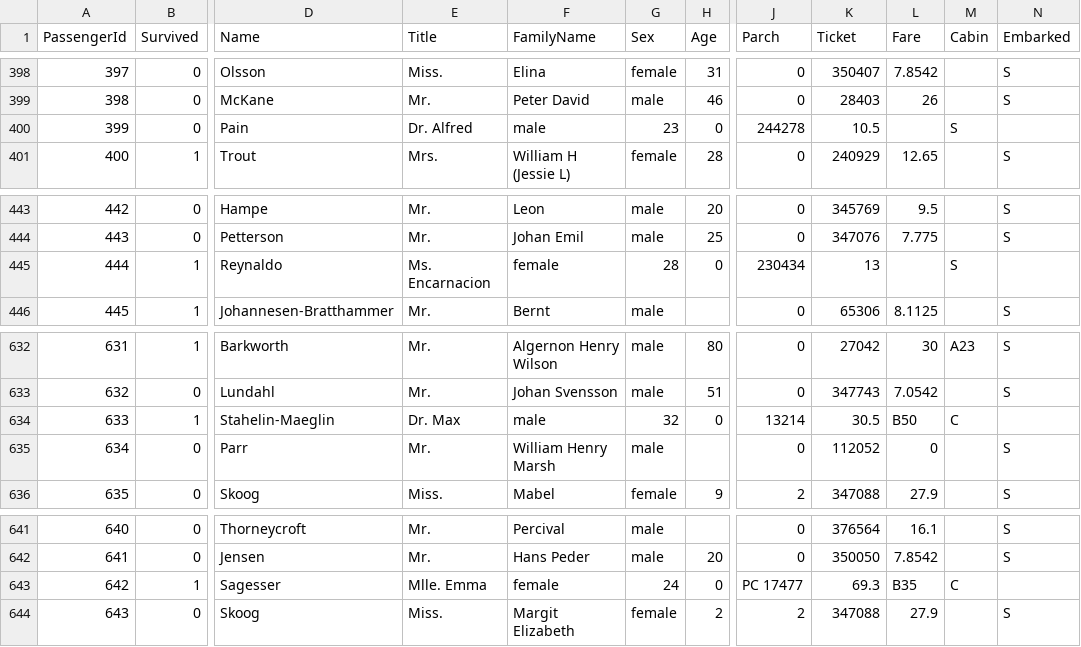
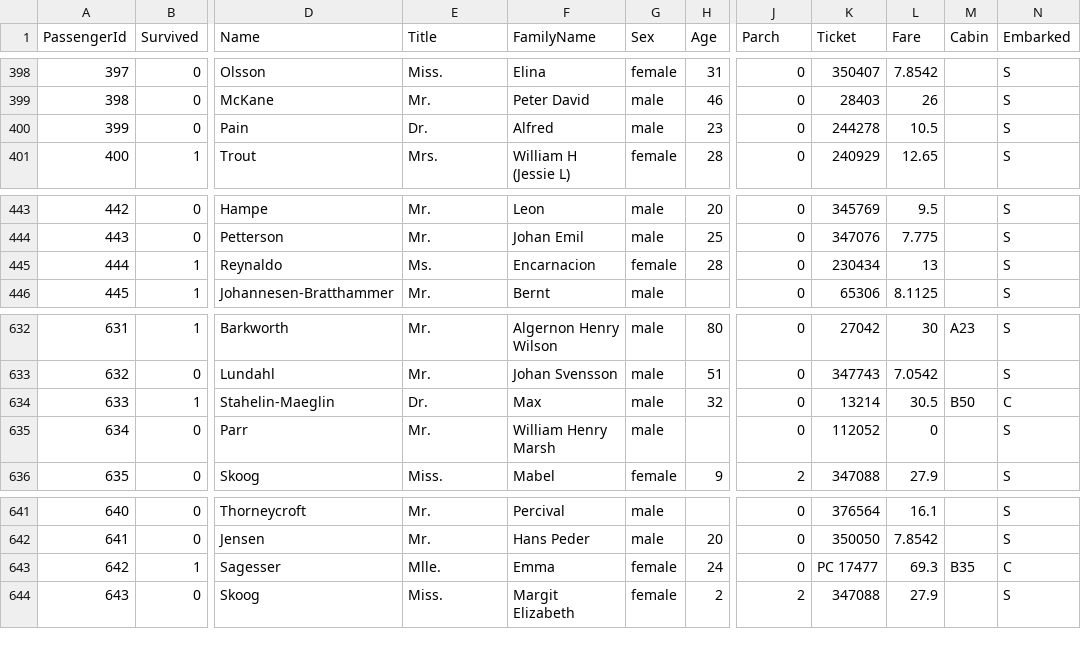
Before and after one commit to krazyeom/AWS-DS, a CSV file: train.csv, drawn as a sheet; only a part is shown, gaps mark what is left out; the diff covers the shown part only; the diff names each change by its address in the sheet, - before the commit and + after, or states it on an @@ line.

```diff
--- a/train.csv
+++ b/train.csv
-E400 (Title): Dr. Alfred
+E400 (Title): Dr.
-F400 (FamilyName): male
+F400 (FamilyName): Alfred
-G400 (Sex): 23
+G400 (Sex): male
-H400 (Age): 0
+H400 (Age): 23
-J400 (Parch): 244278
+J400 (Parch): 0
-K400 (Ticket): 10.5
+K400 (Ticket): 244278
-L400 (Fare): (empty)
+L400 (Fare): 10.5
-M400 (Cabin): S
+M400 (Cabin): (empty)
-N400 (Embarked): (empty)
+N400 (Embarked): S
-E445 (Title): Ms. Encarnacion
+E445 (Title): Ms.
-F445 (FamilyName): female
+F445 (FamilyName): Encarnacion
-G445 (Sex): 28
+G445 (Sex): female
-H445 (Age): 0
+H445 (Age): 28
-J445 (Parch): 230434
+J445 (Parch): 0
-K445 (Ticket): 13
+K445 (Ticket): 230434
-L445 (Fare): (empty)
+L445 (Fare): 13
-M445 (Cabin): S
+M445 (Cabin): (empty)
-N445 (Embarked): (empty)
+N445 (Embarked): S
-E634 (Title): Dr. Max
+E634 (Title): Dr.
-F634 (FamilyName): male
+F634 (FamilyName): Max
-G634 (Sex): 32
+G634 (Sex): male
-H634 (Age): 0
+H634 (Age): 32
-J634 (Parch): 13214
+J634 (Parch): 0
-K634 (Ticket): 30.5
+K634 (Ticket): 13214
-L634 (Fare): B50
+L634 (Fare): 30.5
-M634 (Cabin): C
+M634 (Cabin): B50
-N634 (Embarked): (empty)
+N634 (Embarked): C
-E643 (Title): Mlle. Emma
+E643 (Title): Mlle.
-F643 (FamilyName): female
+F643 (FamilyName): Emma
-G643 (Sex): 24
+G643 (Sex): female
-H643 (Age): 0
+H643 (Age): 24
-J643 (Parch): PC 17477
+J643 (Parch): 0
-K643 (Ticket): 69.3
+K643 (Ticket): PC 17477
-L643 (Fare): B35
+L643 (Fare): 69.3
-M643 (Cabin): C
+M643 (Cabin): B35
-N643 (Embarked): (empty)
+N643 (Embarked): C
```
Also changed, not shown: 111 edited cells elsewhere in this file, test.csv, 1 other file.
